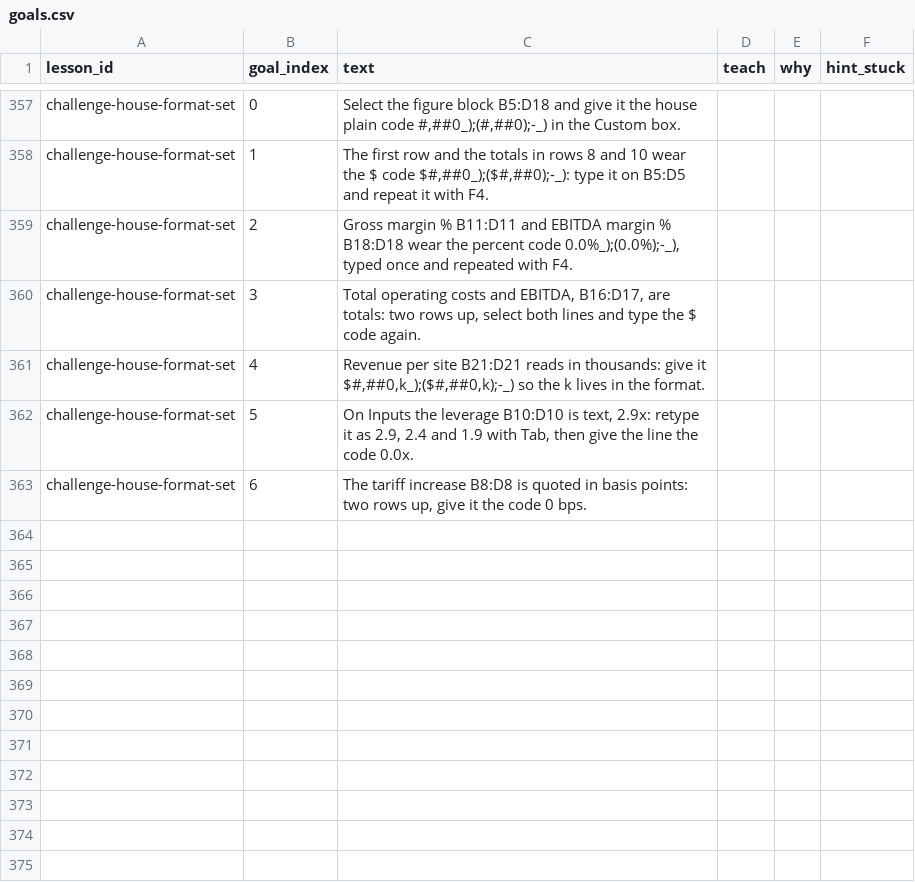
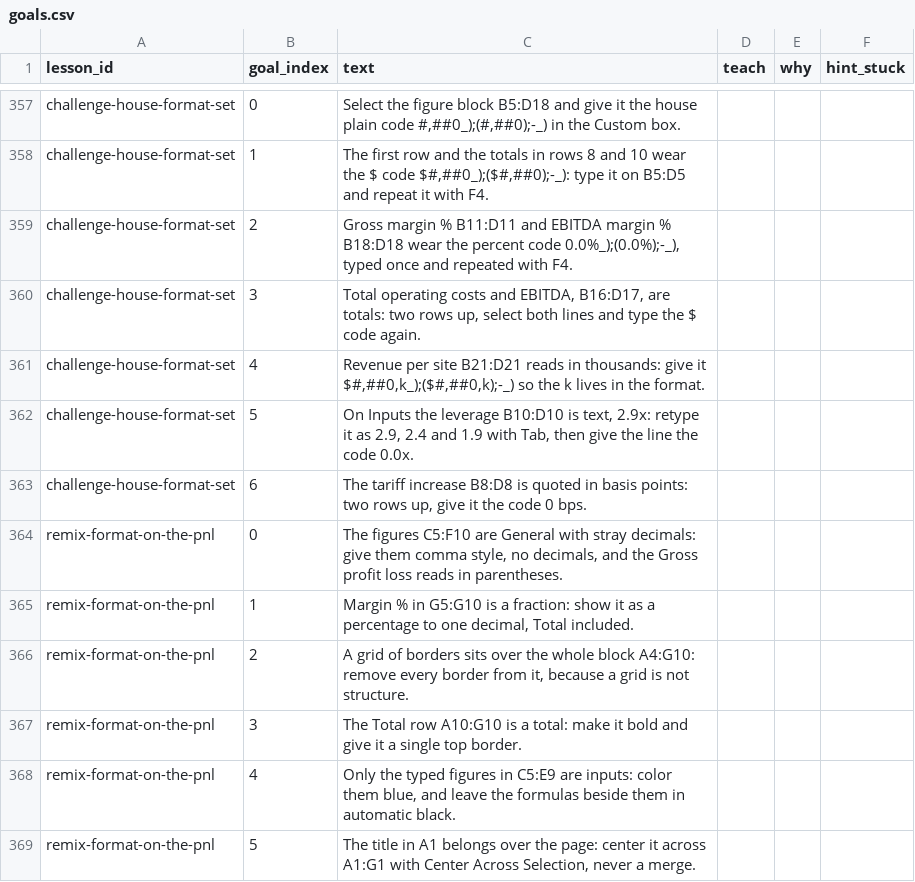
Before and after one commit to rathunter69/Hotkey.gg, a CSV file: app2/content/copy/goals.csv, drawn as a sheet; only a part is shown, gaps mark what is left out; the diff names each change by its address in the sheet, - before the commit and + after, or states it on an @@ line.

```diff
--- a/app2/content/copy/goals.csv
+++ b/app2/content/copy/goals.csv
+row 364: remix-format-on-the-pnl | 0 | The figures C5:F10 are General with stray decimals: give them comma style, no decimals, and the Gross profit loss reads in parentheses.
+row 365: remix-format-on-the-pnl | 1 | Margin % in G5:G10 is a fraction: show it as a percentage to one decimal, Total included.
+row 366: remix-format-on-the-pnl | 2 | A grid of borders sits over the whole block A4:G10: remove every border from it, because a grid is not structure.
+row 367: remix-format-on-the-pnl | 3 | The Total row A10:G10 is a total: make it bold and give it a single top border.
+row 368: remix-format-on-the-pnl | 4 | Only the typed figures in C5:E9 are inputs: color them blue, and leave the formulas beside them in automatic black.
+row 369: remix-format-on-the-pnl | 5 | The title in A1 belongs over the page: center it across A1:G1 with Center Across Selection, never a merge.
```
Also changed, not shown: app2/content/copy/lessons.csv, app2/content/copy/modules.csv, 13 other files.
